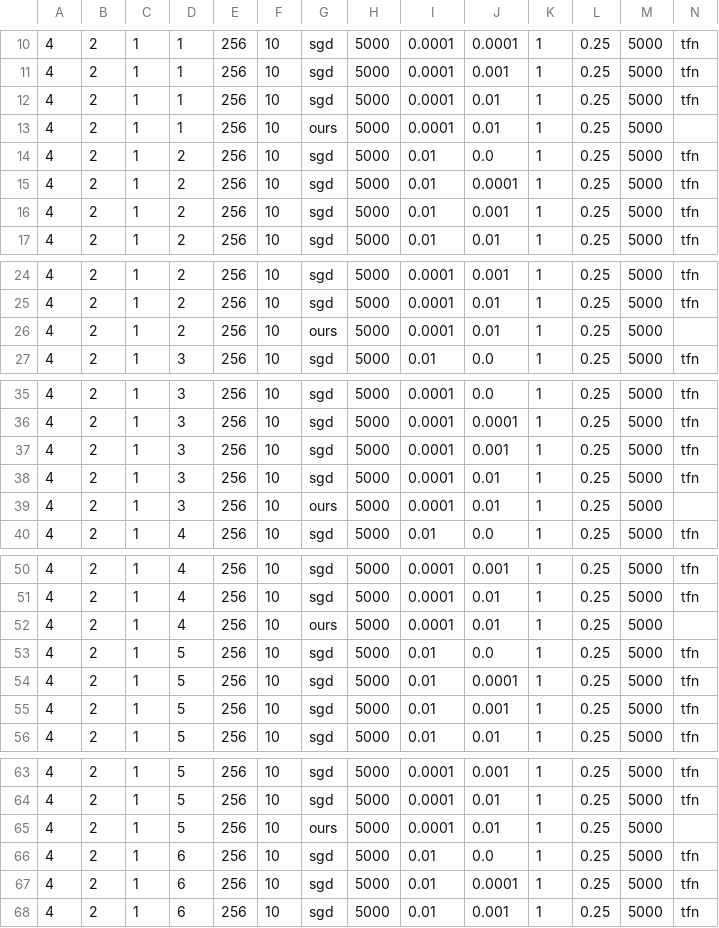
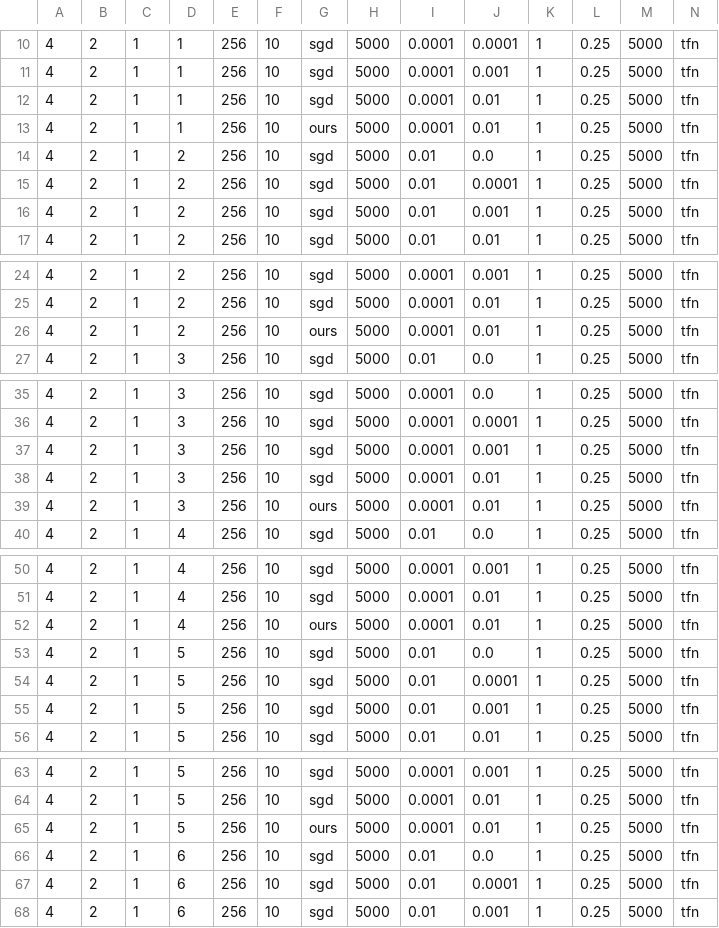
Before and after one commit to UW-Madison-Lee-Lab/Expressive_Power_of_LoRA, a CSV file: configs/tfn_configs.csv, drawn as a sheet; only a part is shown, gaps mark what is left out; the diff covers the shown part only.

```diff
--- a/configs/tfn_configs.csv
+++ b/configs/tfn_configs.csv
@@ -12,3 +12,3 @@
 4,2,1,1,256,10,sgd,5000,0.0001,0.01,1,0.25,5000,tfn
-4,2,1,1,256,10,ours,5000,0.0001,0.01,1,0.25,5000,
+4,2,1,1,256,10,ours,5000,0.0001,0.01,1,0.25,5000,tfn
 4,2,1,2,256,10,sgd,5000,0.01,0.0,1,0.25,5000,tfn
@@ -25,3 +25,3 @@
 4,2,1,2,256,10,sgd,5000,0.0001,0.01,1,0.25,5000,tfn
-4,2,1,2,256,10,ours,5000,0.0001,0.01,1,0.25,5000,
+4,2,1,2,256,10,ours,5000,0.0001,0.01,1,0.25,5000,tfn
 4,2,1,3,256,10,sgd,5000,0.01,0.0,1,0.25,5000,tfn
@@ -38,3 +38,3 @@
 4,2,1,3,256,10,sgd,5000,0.0001,0.01,1,0.25,5000,tfn
-4,2,1,3,256,10,ours,5000,0.0001,0.01,1,0.25,5000,
+4,2,1,3,256,10,ours,5000,0.0001,0.01,1,0.25,5000,tfn
 4,2,1,4,256,10,sgd,5000,0.01,0.0,1,0.25,5000,tfn
@@ -51,3 +51,3 @@
 4,2,1,4,256,10,sgd,5000,0.0001,0.01,1,0.25,5000,tfn
-4,2,1,4,256,10,ours,5000,0.0001,0.01,1,0.25,5000,
+4,2,1,4,256,10,ours,5000,0.0001,0.01,1,0.25,5000,tfn
 4,2,1,5,256,10,sgd,5000,0.01,0.0,1,0.25,5000,tfn
@@ -64,3 +64,3 @@
 4,2,1,5,256,10,sgd,5000,0.0001,0.01,1,0.25,5000,tfn
-4,2,1,5,256,10,ours,5000,0.0001,0.01,1,0.25,5000,
+4,2,1,5,256,10,ours,5000,0.0001,0.01,1,0.25,5000,tfn
 4,2,1,6,256,10,sgd,5000,0.01,0.0,1,0.25,5000,tfn
```
Also changed, not shown: 43 edited cells elsewhere in this file, 3 other files.
